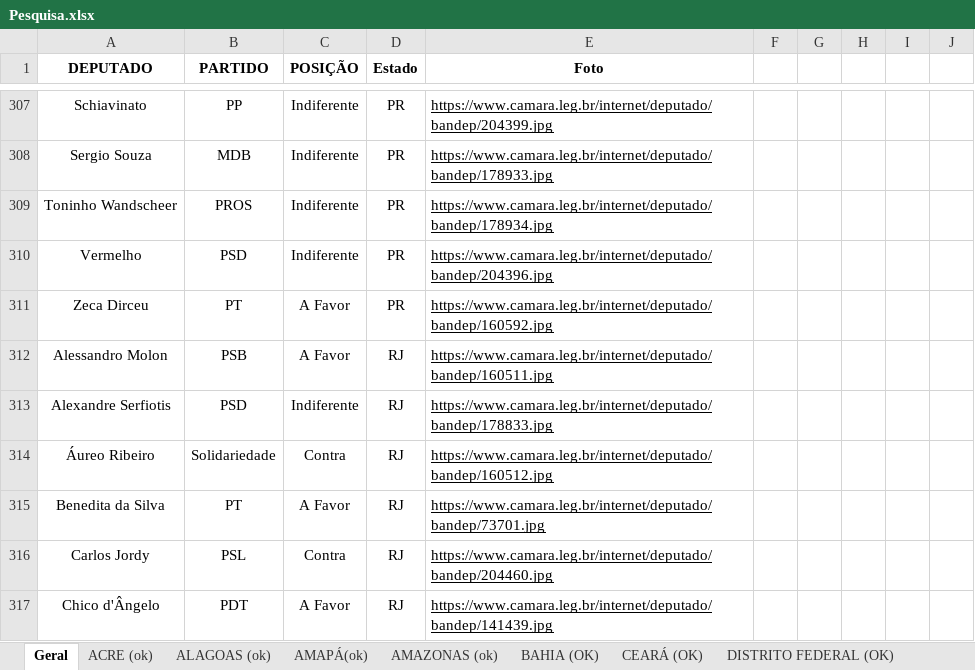
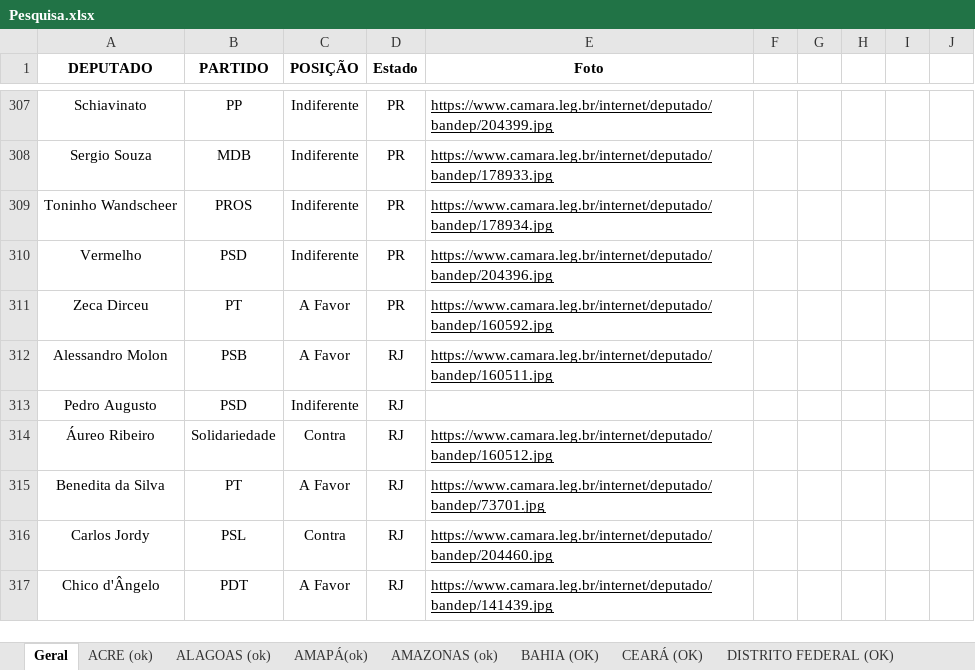
Before and after one commit to movimentonossobrasil/painel-do-impeachment, an Excel workbook: data/Pesquisa.xlsx, sheet Geral, drawn as a sheet; only a part is shown, gaps mark what is left out; values as stored, in another font and other column widths than the file's, no borders; charts and pictures not drawn; the diff covers the shown part only; the diff names each change by its address in the sheet, - before the commit and + after, or states it on an @@ line.

```diff
--- a/data/Pesquisa.xlsx (sheet Geral)
+++ b/data/Pesquisa.xlsx (sheet Geral)
-A313 (DEPUTADO): Alexandre Serfiotis
+A313 (DEPUTADO): Pedro Augusto
-E313 (Foto): https://www.camara.leg.br/internet/deputado/bandep/178833.jpg
+E313 (Foto): (empty)
```
Also changed, not shown: 3 added rows, 3 removed rows, 18 edited cells and cell formats elsewhere in this sheet.
